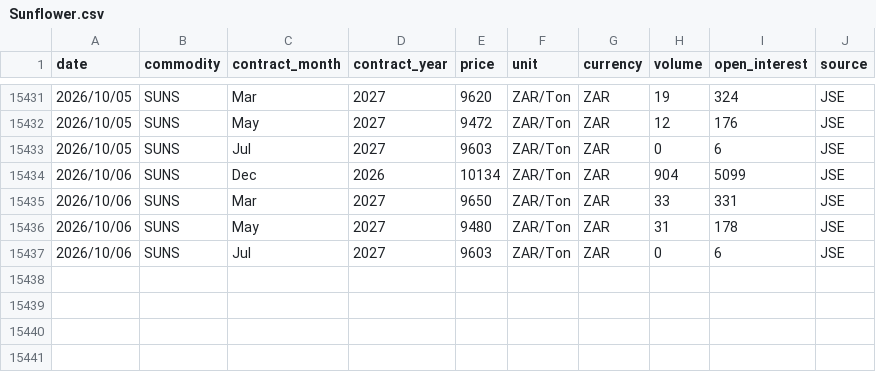
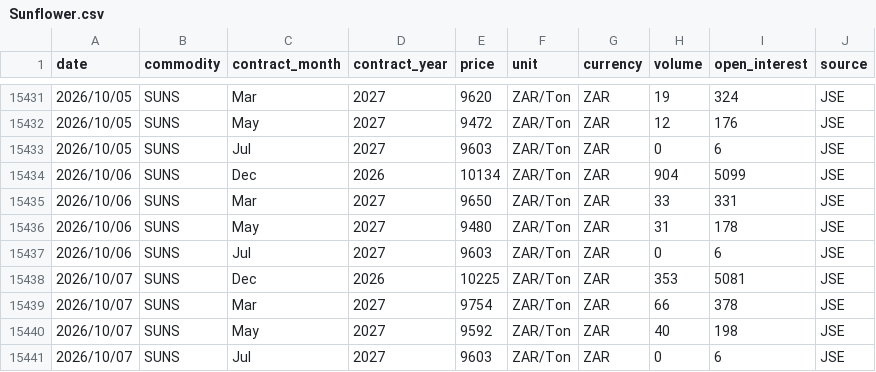
Before and after one commit to GrainDataIntelligence/grain-data-intelligence, a CSV file: charting-react/public/data/price_history/Sunflower.csv, drawn as a sheet; only a part is shown, gaps mark what is left out; the diff names each change by its address in the sheet, - before the commit and + after, or states it on an @@ line.

```diff
--- a/charting-react/public/data/price_history/Sunflower.csv
+++ b/charting-react/public/data/price_history/Sunflower.csv
+row 15438: 2026/10/07 | SUNS | Dec | 2026 | 10225 | ZAR/Ton | ZAR | 353 | 5081 | JSE
+row 15439: 2026/10/07 | SUNS | Mar | 2027 | 9754 | ZAR/Ton | ZAR | 66 | 378 | JSE
+row 15440: 2026/10/07 | SUNS | May | 2027 | 9592 | ZAR/Ton | ZAR | 40 | 198 | JSE
+row 15441: 2026/10/07 | SUNS | Jul | 2027 | 9603 | ZAR/Ton | ZAR | 0 | 6 | JSE
```
Also changed, not shown: charting-react/public/data/price_history/Corn.csv, charting-react/public/data/price_history/Soybeans.csv, 5 other files.
